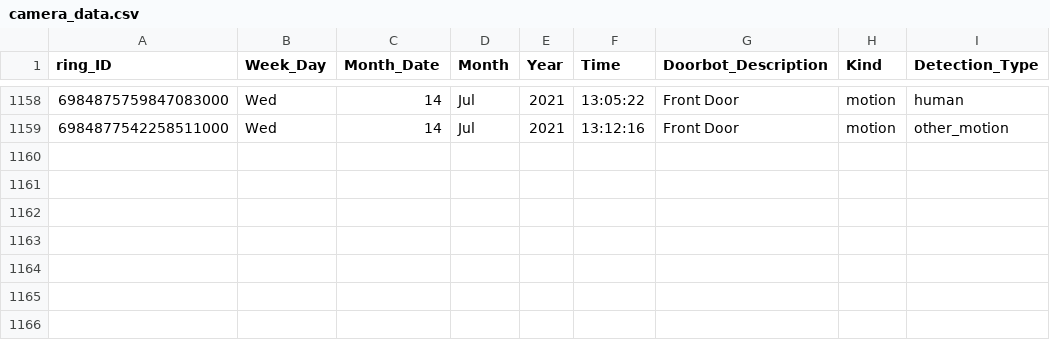
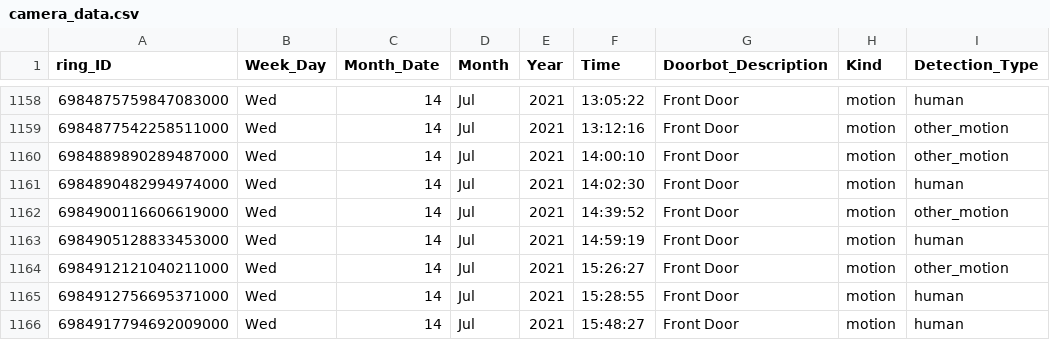
Before and after one commit to apotafiy/ring, a CSV file: camera_data.csv, drawn as a sheet; only a part is shown, gaps mark what is left out; the diff names each change by its address in the sheet, - before the commit and + after, or states it on an @@ line.

Commit message:
update csv

```diff
--- a/camera_data.csv
+++ b/camera_data.csv
+row 1160: 6984889890289487000 | Wed | 14 | Jul | 2021 | 14:00:10 | Front Door | motion | other_motion
+row 1161: 6984890482994974000 | Wed | 14 | Jul | 2021 | 14:02:30 | Front Door | motion | human
+row 1162: 6984900116606619000 | Wed | 14 | Jul | 2021 | 14:39:52 | Front Door | motion | other_motion
+row 1163: 6984905128833453000 | Wed | 14 | Jul | 2021 | 14:59:19 | Front Door | motion | human
+row 1164: 6984912121040211000 | Wed | 14 | Jul | 2021 | 15:26:27 | Front Door | motion | other_motion
+row 1165: 6984912756695371000 | Wed | 14 | Jul | 2021 | 15:28:55 | Front Door | motion | human
+row 1166: 6984917794692009000 | Wed | 14 | Jul | 2021 | 15:48:27 | Front Door | motion | human
```
